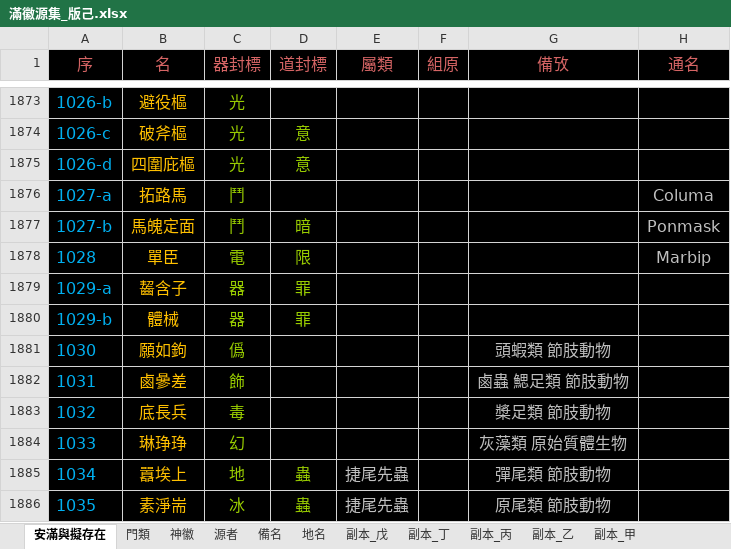
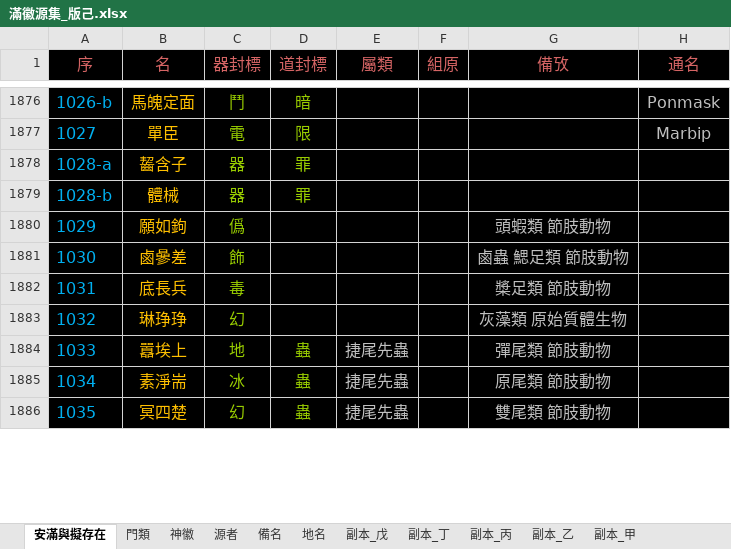
Before and after one commit to sealleci/AnMan, an Excel workbook: docs/滿徽源集_版己.xlsx, sheet 安滿與擬存在, drawn as a sheet; only a part is shown, gaps mark what is left out; values as stored, in another font and other column widths than the file's, no borders; removed rows and columns are numbered as before the commit, all else as after; the diff covers the shown part only; the diff names each change by its address in the sheet, - before the commit and + after, or states it on an @@ line.

```diff
--- a/docs/滿徽源集_版己.xlsx (sheet 安滿與擬存在)
+++ b/docs/滿徽源集_版己.xlsx (sheet 安滿與擬存在)
-B1876 (名): 避役樞
+B1876 (名): 馬魄定面
-C1876 (器封標): 光
+C1876 (器封標): 鬥
-D1876 (道封標): (empty)
+D1876 (道封標): 暗
-H1876 (通名): (empty)
+H1876 (通名): Ponmask
-row 1874: 1026-c | 破斧樞 | 光 | 意
-row 1875: 1026-d | 四圍庇樞 | 光 | 意
-row 1876: 1027-a | 拓路馬 | 鬥 |  |  |  |  | Columa
-row 1877: 1027-b | 馬魄定面 | 鬥 | 暗 |  |  |  | Ponmask
-A1877 (序): 1028
+A1877 (序): 1027
-A1878 (序): 1029-a
+A1878 (序): 1028-a
-A1879 (序): 1029-b
+A1879 (序): 1028-b
+row 1880: 1029 | 願如鉤 | 僞 |  |  |  | 頭蝦類 節肢動物
-B1881 (名): 願如鉤
+B1881 (名): 鹵曑差
-C1881 (器封標): 僞
+C1881 (器封標): 飾
-G1881 (備攷): 頭蝦類 節肢動物
+G1881 (備攷): 鹵蟲 鰓足類 節肢動物
-B1882 (名): 鹵曑差
+B1882 (名): 底長兵
-C1882 (器封標): 飾
+C1882 (器封標): 毒
-G1882 (備攷): 鹵蟲 鰓足類 節肢動物
+G1882 (備攷): 槳足類 節肢動物
-B1883 (名): 底長兵
+B1883 (名): 琳琤琤
-C1883 (器封標): 毒
+C1883 (器封標): 幻
-G1883 (備攷): 槳足類 節肢動物
+G1883 (備攷): 灰藻類 原始質體生物
-B1884 (名): 琳琤琤
+B1884 (名): 囂埃上
-C1884 (器封標): 幻
+C1884 (器封標): 地
-D1884 (道封標): (empty)
+D1884 (道封標): 蟲
-E1884 (屬類): (empty)
+E1884 (屬類): 捷尾先蟲
-G1884 (備攷): 灰藻類 原始質體生物
+G1884 (備攷): 彈尾類 節肢動物
-B1885 (名): 囂埃上
+B1885 (名): 素淨耑
-C1885 (器封標): 地
+C1885 (器封標): 冰
-G1885 (備攷): 彈尾類 節肢動物
+G1885 (備攷): 原尾類 節肢動物
-B1886 (名): 素淨耑
+B1886 (名): 冥四楚
-C1886 (器封標): 冰
+C1886 (器封標): 幻
-G1886 (備攷): 原尾類 節肢動物
+G1886 (備攷): 雙尾類 節肢動物
```
Also changed, not shown: 21 added rows, 18 removed rows and 385 edited cells elsewhere in this sheet, 5 other files.
